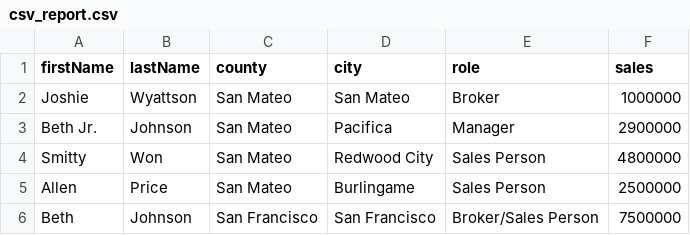
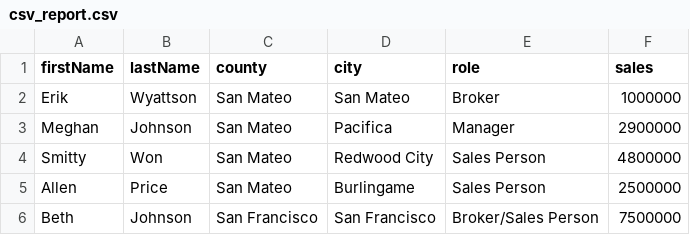
Before and after one commit to erikgrubbs/mini-apps-1, a CSV file: challenge_2/csv_report.csv, drawn as a sheet.

```diff
--- a/challenge_2/csv_report.csv
+++ b/challenge_2/csv_report.csv
@@ -1,4 +1,4 @@
 firstName,lastName,county,city,role,sales
-Joshie,Wyattson,San Mateo,San Mateo,Broker,1000000
-Beth Jr.,Johnson,San Mateo,Pacifica,Manager,2900000
+Erik,Wyattson,San Mateo,San Mateo,Broker,1000000
+Meghan,Johnson,San Mateo,Pacifica,Manager,2900000
 Smitty,Won,San Mateo,Redwood City,Sales Person,4800000
```
Also changed, not shown: 3 other files.
